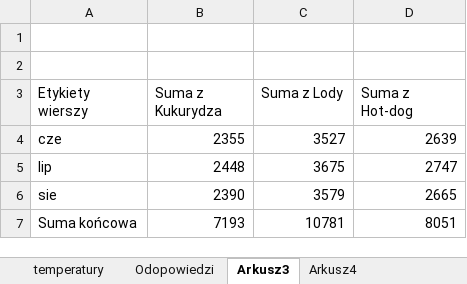
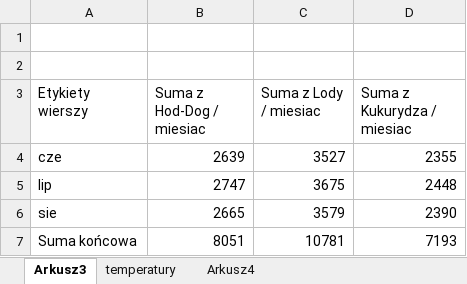
Before and after one commit to Zbysiu136/Szkola-srednia, an Excel workbook: Matury Informatyka/Excel/Czerwiec 2022.xlsx, sheet Arkusz3, drawn as a sheet; values as stored, in another font and other column widths than the file's, no borders; the diff names each change by its address in the sheet, - before the commit and + after, or states it on an @@ line.

```diff
--- a/Matury Informatyka/Excel/Czerwiec 2022.xlsx (sheet Arkusz3)
+++ b/Matury Informatyka/Excel/Czerwiec 2022.xlsx (sheet Arkusz3)
-sheet tab: Odopowiedzi
@@ sheet tab order changed: Arkusz3 | temperatury | Arkusz4 @@
-B3: Suma z Kukurydza
+B3: Suma z Hod-Dog / miesiac
-C3: Suma z Lody
+C3: Suma z Lody / miesiac
-D3: Suma z Hot-dog
+D3: Suma z Kukurydza / miesiac
-B4 (Suma z Hod-Dog / miesiac): 2355
+B4 (Suma z Hod-Dog / miesiac): 2639
-D4 (Suma z Kukurydza / miesiac): 2639
+D4 (Suma z Kukurydza / miesiac): 2355
-B5 (Suma z Hod-Dog / miesiac): 2448
+B5 (Suma z Hod-Dog / miesiac): 2747
-D5 (Suma z Kukurydza / miesiac): 2747
+D5 (Suma z Kukurydza / miesiac): 2448
-B6 (Suma z Hod-Dog / miesiac): 2390
+B6 (Suma z Hod-Dog / miesiac): 2665
-D6 (Suma z Kukurydza / miesiac): 2665
+D6 (Suma z Kukurydza / miesiac): 2390
-B7 (Suma z Hod-Dog / miesiac): 7193
+B7 (Suma z Hod-Dog / miesiac): 8051
-D7 (Suma z Kukurydza / miesiac): 8051
+D7 (Suma z Kukurydza / miesiac): 7193
```
Also changed, not shown: sheet temperatury, sheet Arkusz4, formulas that keep their value, hidden cells, charts or pictures, 10 other files.
